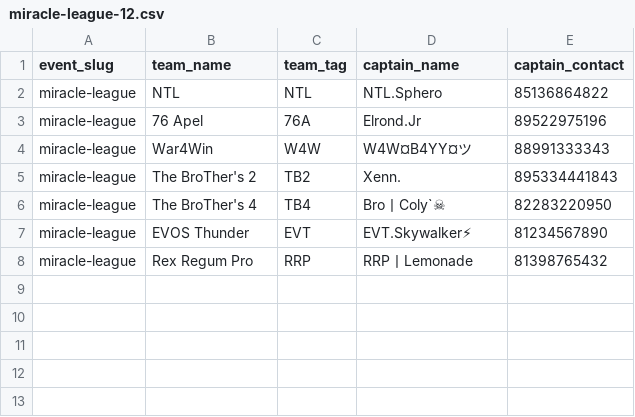
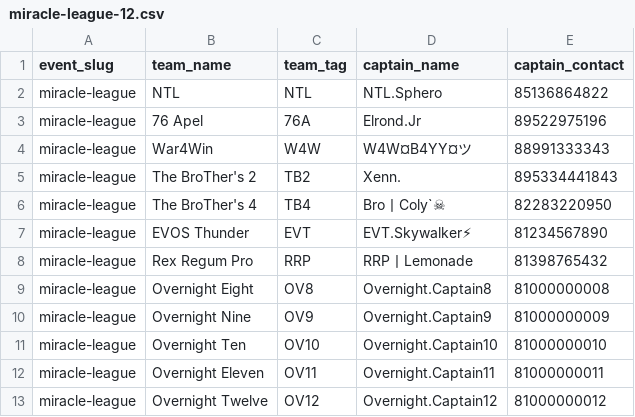
Before and after one commit to captDzuL/MiracleTourney, a CSV file: public/templates/testing/miracle-league-12.csv, drawn as a sheet; the diff names each change by its address in the sheet, - before the commit and + after, or states it on an @@ line.

```diff
--- a/public/templates/testing/miracle-league-12.csv
+++ b/public/templates/testing/miracle-league-12.csv
+row 9: miracle-league | Overnight Eight | OV8 | Overnight.Captain8 | 81000000008
+row 10: miracle-league | Overnight Nine | OV9 | Overnight.Captain9 | 81000000009
+row 11: miracle-league | Overnight Ten | OV10 | Overnight.Captain10 | 81000000010
+row 12: miracle-league | Overnight Eleven | OV11 | Overnight.Captain11 | 81000000011
+row 13: miracle-league | Overnight Twelve | OV12 | Overnight.Captain12 | 81000000012
```
Also changed, not shown: public/templates/testing/kuroko-summer-cup-8.csv, public/templates/testing/miracle-league-16.csv, 2 other files.
